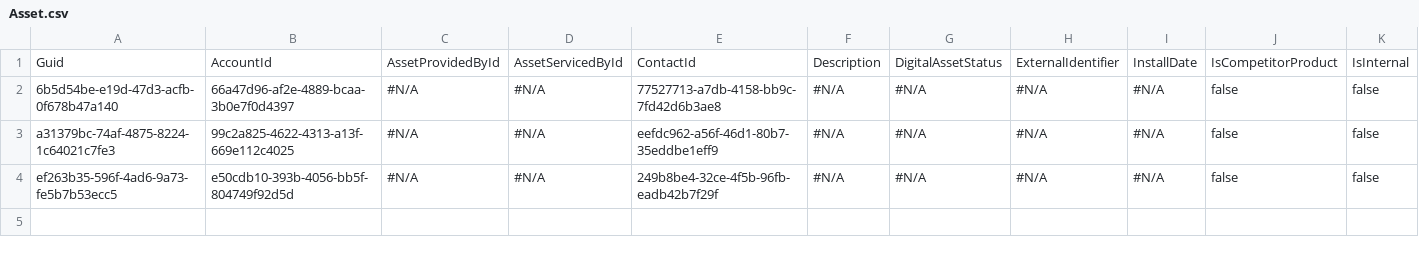
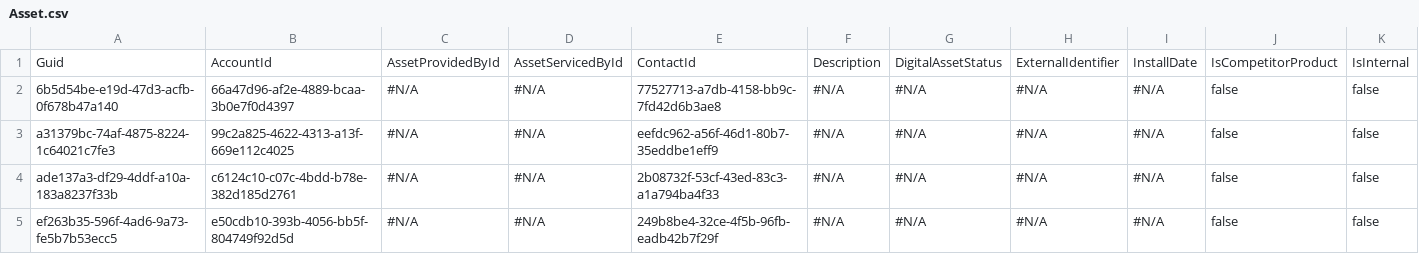
Before and after one commit to Prodlymoover/CPQ-Test--31, a CSV file: Asset.csv, drawn as a sheet; only a part is shown; rows hold the shown columns only; the diff names each change by its address in the sheet, - before the commit and + after, or states it on an @@ line.

```diff
--- a/Asset.csv
+++ b/Asset.csv
+row 4: ade137a3-df29-4ddf-a10a-183a8237f33b | c6124c10-c07c-4bdd-b78e-382d185d2761 | #N/A | #N/A | 2b08732f-53cf-43ed-83c3-a1a794ba4f33 | #N/A | #N/A | #N/A | #N/A | false | false
```
Also changed, not shown: Account.csv, Case.csv, 3 other files.
